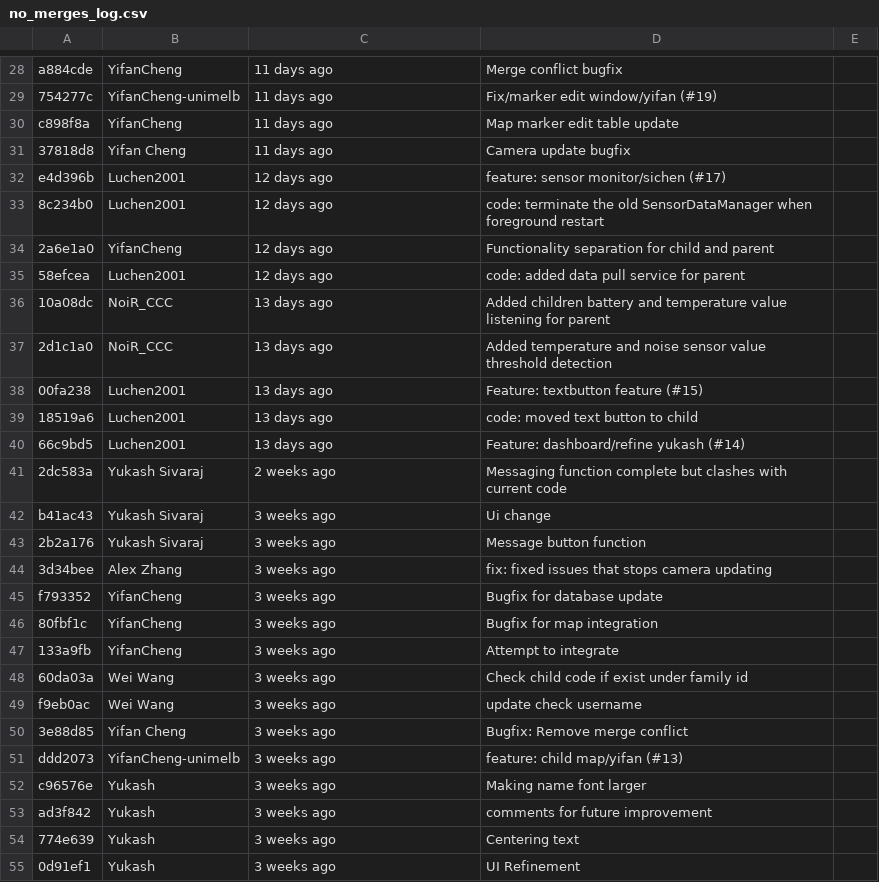
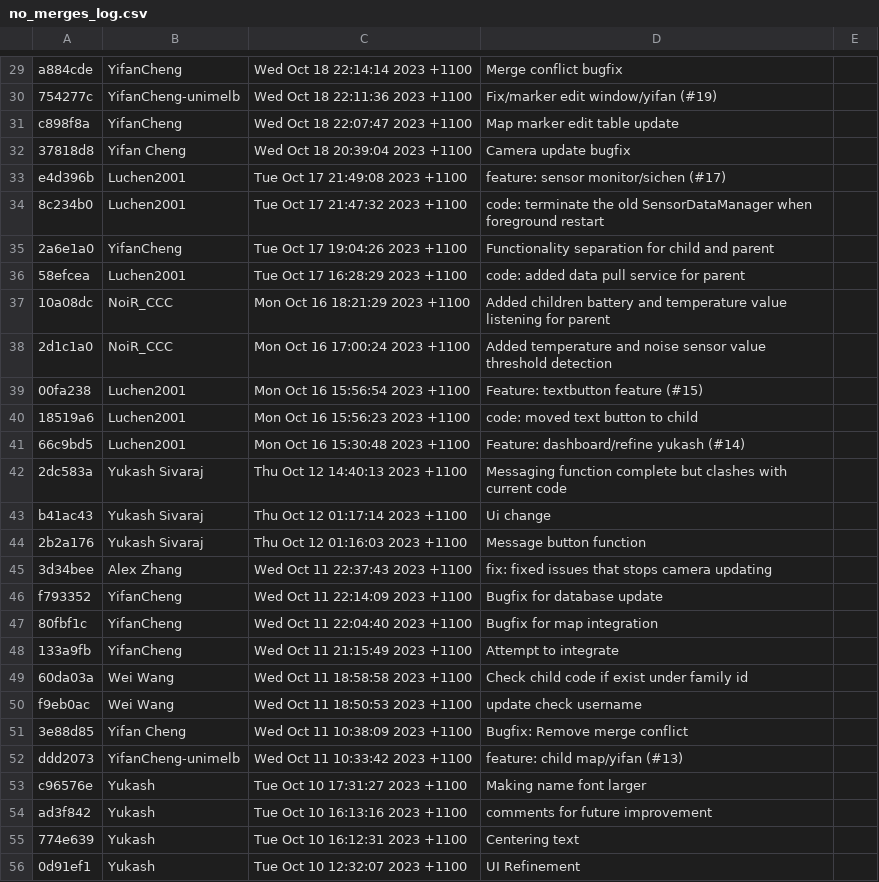
Before and after one commit to YSPlop/COMP90018_Ass2, a CSV file: submission_documents/no_merges_log.csv, drawn as a sheet; only a part is shown, gaps mark what is left out; addresses are those after the commit; the diff covers the shown part only; the diff names each change by its address in the sheet, - before the commit and + after, or states it on an @@ line.

```diff
--- a/submission_documents/no_merges_log.csv
+++ b/submission_documents/no_merges_log.csv
-C29: 11 days ago
+C29: Wed Oct 18 22:14:14 2023 +1100
-C30: 11 days ago
+C30: Wed Oct 18 22:11:36 2023 +1100
-C31: 11 days ago
+C31: Wed Oct 18 22:07:47 2023 +1100
-C32: 11 days ago
+C32: Wed Oct 18 20:39:04 2023 +1100
-C33: 12 days ago
+C33: Tue Oct 17 21:49:08 2023 +1100
-C34: 12 days ago
+C34: Tue Oct 17 21:47:32 2023 +1100
-C35: 12 days ago
+C35: Tue Oct 17 19:04:26 2023 +1100
-C36: 12 days ago
+C36: Tue Oct 17 16:28:29 2023 +1100
-C37: 13 days ago
+C37: Mon Oct 16 18:21:29 2023 +1100
-C38: 13 days ago
+C38: Mon Oct 16 17:00:24 2023 +1100
-C39: 13 days ago
+C39: Mon Oct 16 15:56:54 2023 +1100
-C40: 13 days ago
+C40: Mon Oct 16 15:56:23 2023 +1100
-C41: 13 days ago
+C41: Mon Oct 16 15:30:48 2023 +1100
-C42: 2 weeks ago
+C42: Thu Oct 12 14:40:13 2023 +1100
-C43: 3 weeks ago
+C43: Thu Oct 12 01:17:14 2023 +1100
-C44: 3 weeks ago
+C44: Thu Oct 12 01:16:03 2023 +1100
-C45: 3 weeks ago
+C45: Wed Oct 11 22:37:43 2023 +1100
-C46: 3 weeks ago
+C46: Wed Oct 11 22:14:09 2023 +1100
-C47: 3 weeks ago
+C47: Wed Oct 11 22:04:40 2023 +1100
-C48: 3 weeks ago
+C48: Wed Oct 11 21:15:49 2023 +1100
-C49: 3 weeks ago
+C49: Wed Oct 11 18:58:58 2023 +1100
-C50: 3 weeks ago
+C50: Wed Oct 11 18:50:53 2023 +1100
-C51: 3 weeks ago
+C51: Wed Oct 11 10:38:09 2023 +1100
-C52: 3 weeks ago
+C52: Wed Oct 11 10:33:42 2023 +1100
-C53: 3 weeks ago
+C53: Tue Oct 10 17:31:27 2023 +1100
-C54: 3 weeks ago
+C54: Tue Oct 10 16:13:16 2023 +1100
-C55: 3 weeks ago
+C55: Tue Oct 10 16:12:31 2023 +1100
-C56: 3 weeks ago
+C56: Tue Oct 10 12:32:07 2023 +1100
```
Also changed, not shown: 1 added row and 87 edited cells elsewhere in this file, submission_documents/merges_log.csv.
